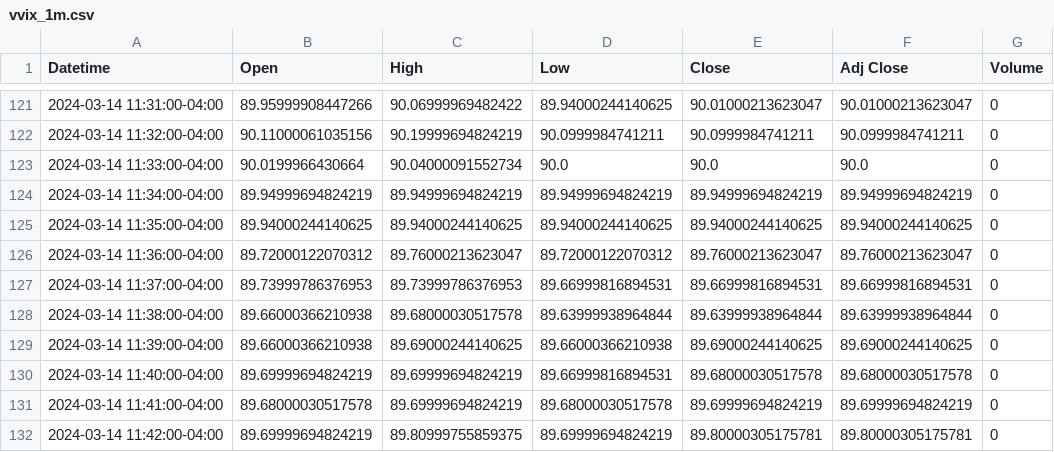
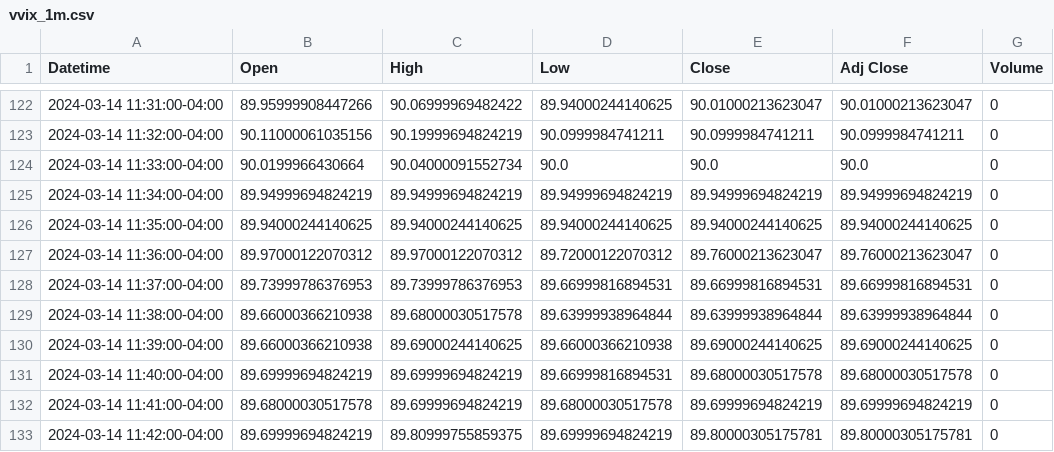
Before and after one commit to patorn/invest-data, a CSV file: data/vvix_1m.csv, drawn as a sheet; only a part is shown, gaps mark what is left out; the diff covers the shown part only.

```diff
--- a/data/vvix_1m.csv
+++ b/data/vvix_1m.csv
@@ -125,3 +126,3 @@ Datetime,Open,High,Low,Close,Adj Close,Volume
 2024-03-14 11:35:00-04:00,89.94000244140625,89.94000244140625,89.94000244140625,89.94000244140625,89.94000244140625,0
-2024-03-14 11:36:00-04:00,89.72000122070312,89.76000213623047,89.72000122070312,89.76000213623047,89.76000213623047,0
+2024-03-14 11:36:00-04:00,89.97000122070312,89.97000122070312,89.72000122070312,89.76000213623047,89.76000213623047,0
 2024-03-14 11:37:00-04:00,89.73999786376953,89.73999786376953,89.66999816894531,89.66999816894531,89.66999816894531,0
```
Also changed, not shown: 3 added rows, 1 removed row and 19 edited cells elsewhere in this file, data/vix_1m.csv.
